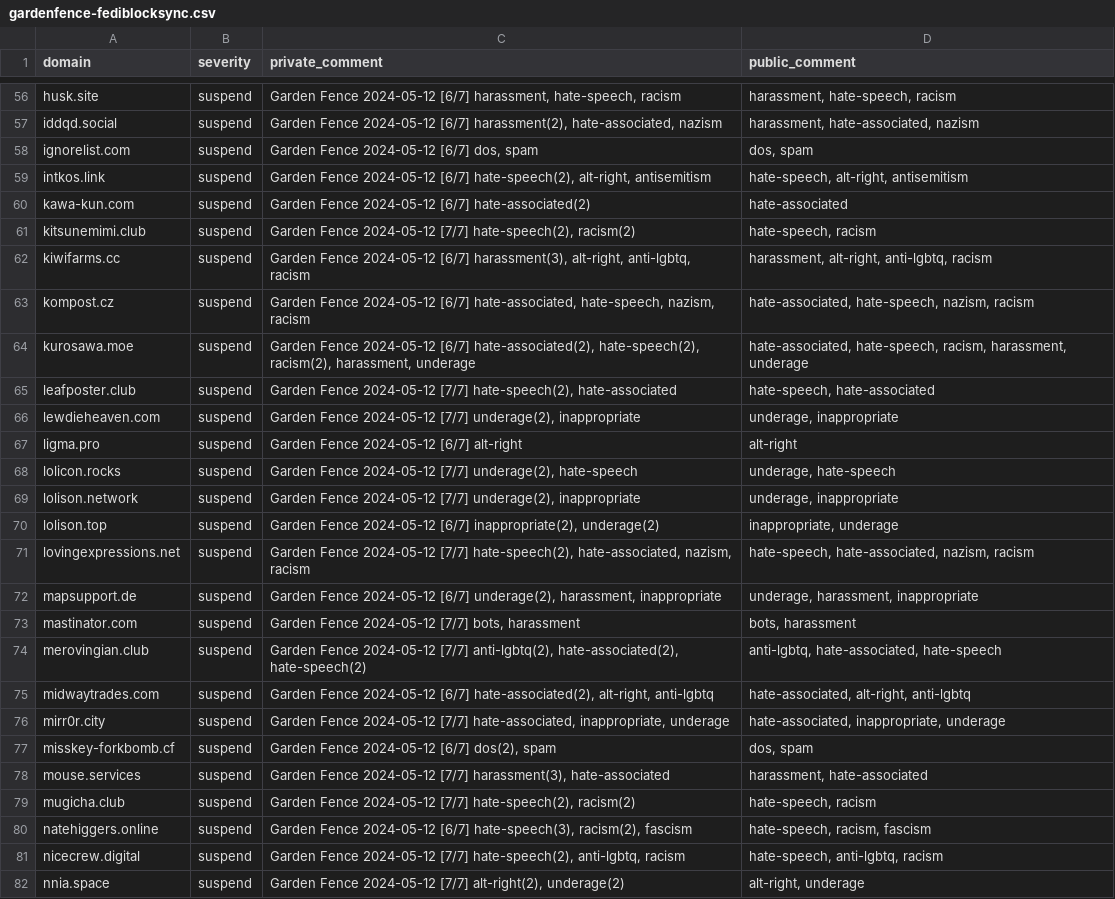
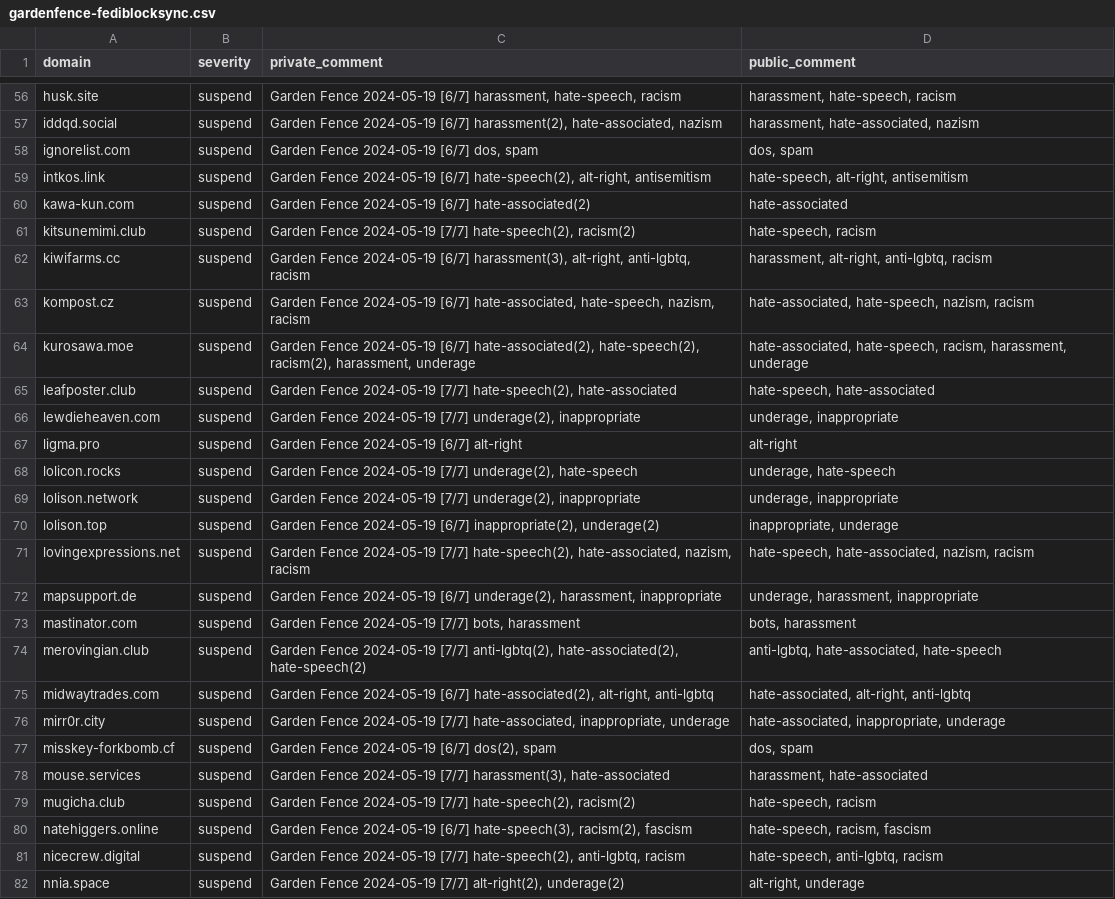
Before and after one commit to gardenfence/blocklist, a CSV file: gardenfence-fediblocksync.csv, drawn as a sheet; only a part is shown, gaps mark what is left out; the diff covers the shown part only; the diff names each change by its address in the sheet, - before the commit and + after, or states it on an @@ line.

```diff
--- a/gardenfence-fediblocksync.csv
+++ b/gardenfence-fediblocksync.csv
-C56 (private_comment): Garden Fence 2024-05-12 [6/7] harassment,…
+C56 (private_comment): Garden Fence 2024-05-19 [6/7] harassment,…
-C57 (private_comment): Garden Fence 2024-05-12 [6/7] harassment(2),…
+C57 (private_comment): Garden Fence 2024-05-19 [6/7] harassment(2),…
-C58 (private_comment): Garden Fence 2024-05-12 [6/7] dos, spam
+C58 (private_comment): Garden Fence 2024-05-19 [6/7] dos, spam
-C59 (private_comment): Garden Fence 2024-05-12 [6/7] hate-speech(2),…
+C59 (private_comment): Garden Fence 2024-05-19 [6/7] hate-speech(2),…
-C60 (private_comment): Garden Fence 2024-05-12 [6/7] hate-associated(2)
+C60 (private_comment): Garden Fence 2024-05-19 [6/7] hate-associated(2)
-C61 (private_comment): Garden Fence 2024-05-12 [7/7] hate-speech(2),…
+C61 (private_comment): Garden Fence 2024-05-19 [7/7] hate-speech(2),…
-C62 (private_comment): Garden Fence 2024-05-12 [6/7] harassment(3),…
+C62 (private_comment): Garden Fence 2024-05-19 [6/7] harassment(3),…
-C63 (private_comment): Garden Fence 2024-05-12 [6/7] hate-associated,…
+C63 (private_comment): Garden Fence 2024-05-19 [6/7] hate-associated,…
-C64 (private_comment): Garden Fence 2024-05-12 [6/7] hate-associated(2),…
+C64 (private_comment): Garden Fence 2024-05-19 [6/7] hate-associated(2),…
-C65 (private_comment): Garden Fence 2024-05-12 [7/7] hate-speech(2),…
+C65 (private_comment): Garden Fence 2024-05-19 [7/7] hate-speech(2),…
-C66 (private_comment): Garden Fence 2024-05-12 [7/7] underage(2),…
+C66 (private_comment): Garden Fence 2024-05-19 [7/7] underage(2),…
-C67 (private_comment): Garden Fence 2024-05-12 [6/7] alt-right
+C67 (private_comment): Garden Fence 2024-05-19 [6/7] alt-right
-C68 (private_comment): Garden Fence 2024-05-12 [7/7] underage(2),…
+C68 (private_comment): Garden Fence 2024-05-19 [7/7] underage(2),…
-C69 (private_comment): Garden Fence 2024-05-12 [7/7] underage(2),…
+C69 (private_comment): Garden Fence 2024-05-19 [7/7] underage(2),…
-C70 (private_comment): Garden Fence 2024-05-12 [6/7] inappropriate(2),…
+C70 (private_comment): Garden Fence 2024-05-19 [6/7] inappropriate(2),…
-C71 (private_comment): Garden Fence 2024-05-12 [7/7] hate-speech(2),…
+C71 (private_comment): Garden Fence 2024-05-19 [7/7] hate-speech(2),…
-C72 (private_comment): Garden Fence 2024-05-12 [6/7] underage(2),…
+C72 (private_comment): Garden Fence 2024-05-19 [6/7] underage(2),…
-C73 (private_comment): Garden Fence 2024-05-12 [7/7] bots,…
+C73 (private_comment): Garden Fence 2024-05-19 [7/7] bots,…
-C74 (private_comment): Garden Fence 2024-05-12 [7/7] anti-lgbtq(2),…
+C74 (private_comment): Garden Fence 2024-05-19 [7/7] anti-lgbtq(2),…
-C75 (private_comment): Garden Fence 2024-05-12 [6/7] hate-associated(2),…
+C75 (private_comment): Garden Fence 2024-05-19 [6/7] hate-associated(2),…
-C76 (private_comment): Garden Fence 2024-05-12 [7/7] hate-associated,…
+C76 (private_comment): Garden Fence 2024-05-19 [7/7] hate-associated,…
-C77 (private_comment): Garden Fence 2024-05-12 [6/7] dos(2), spam
+C77 (private_comment): Garden Fence 2024-05-19 [6/7] dos(2), spam
-C78 (private_comment): Garden Fence 2024-05-12 [7/7] harassment(3),…
+C78 (private_comment): Garden Fence 2024-05-19 [7/7] harassment(3),…
-C79 (private_comment): Garden Fence 2024-05-12 [7/7] hate-speech(2),…
+C79 (private_comment): Garden Fence 2024-05-19 [7/7] hate-speech(2),…
-C80 (private_comment): Garden Fence 2024-05-12 [6/7] hate-speech(3),…
+C80 (private_comment): Garden Fence 2024-05-19 [6/7] hate-speech(3),…
-C81 (private_comment): Garden Fence 2024-05-12 [7/7] hate-speech(2),…
+C81 (private_comment): Garden Fence 2024-05-19 [7/7] hate-speech(2),…
-C82 (private_comment): Garden Fence 2024-05-12 [7/7] alt-right(2),…
+C82 (private_comment): Garden Fence 2024-05-19 [7/7] alt-right(2),…
```
Also changed, not shown: 110 edited cells elsewhere in this file, 1 other file.
